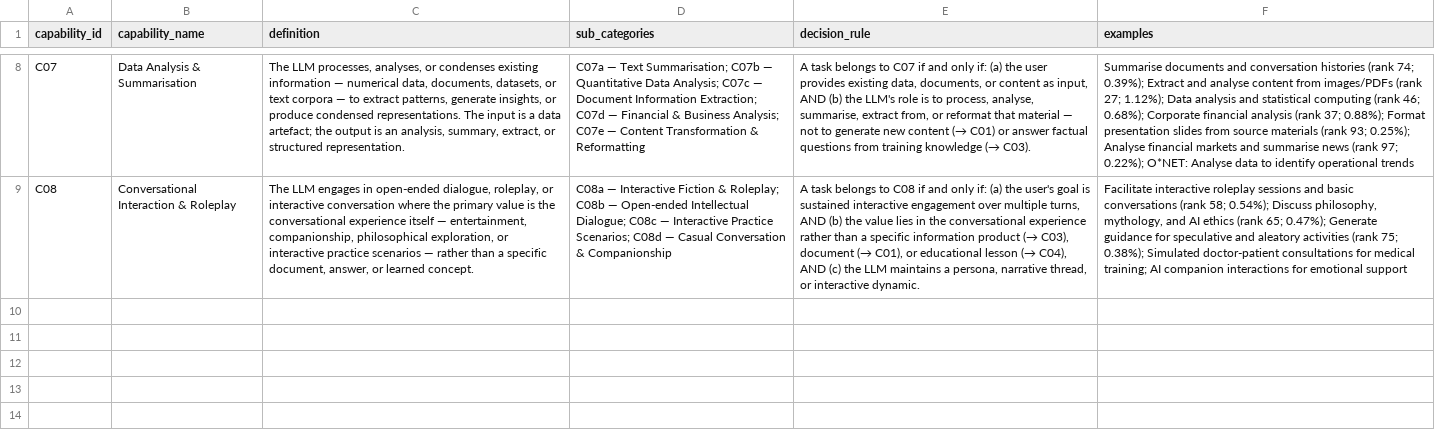
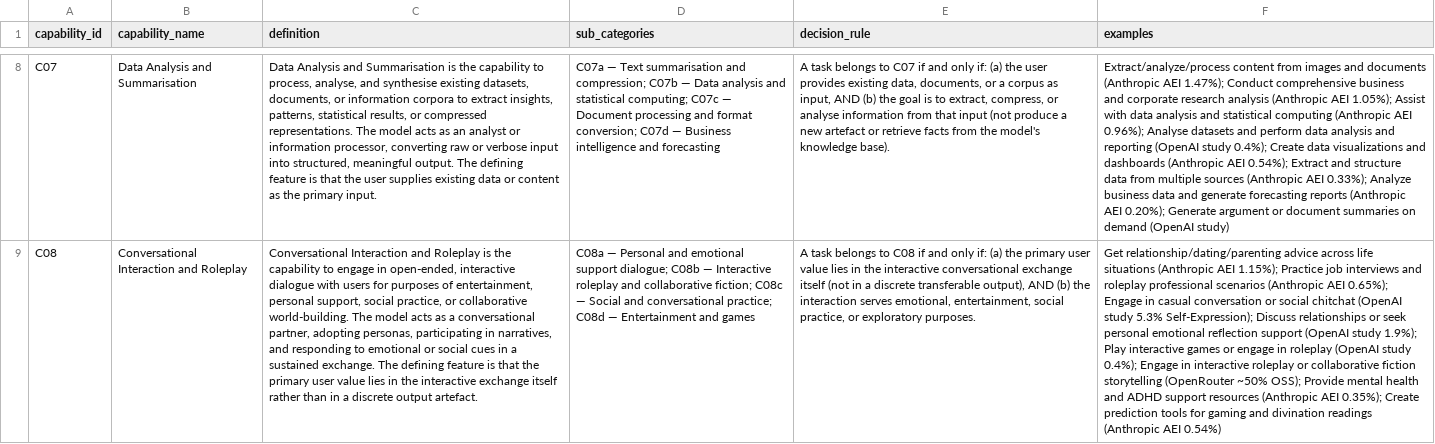
Before and after one commit to leonkamau29/COMP390PROJECT, a CSV file: outputs/phase1/capability_taxonomy_FINAL.csv, drawn as a sheet; only a part is shown, gaps mark what is left out; the diff covers the shown part only; the diff names each change by its address in the sheet, - before the commit and + after, or states it on an @@ line.

```diff
--- a/outputs/phase1/capability_taxonomy_FINAL.csv
+++ b/outputs/phase1/capability_taxonomy_FINAL.csv
-B8 (capability_name): Data Analysis & Summarisation
+B8 (capability_name): Data Analysis and Summarisation
-C8 (definition): The LLM processes, analyses, or condenses existing information — numerical data, documents, datasets, or text corpora — to extract patterns, generate insights, or produce condensed representations. The input is a data artefact; the output is an analysis, summary, extract, or structured representation.
+C8 (definition): Data Analysis and Summarisation is the capability to process, analyse, and synthesise existing datasets, documents, or information corpora to extract insights, patterns, statistical results, or compressed representations. The model acts as an analyst or information processor, converting raw or verbose input into structured, meaningful output. The defining feature is that the user supplies existing data or content as the primary input.
-D8 (sub_categories): …— Text Summarisation; C07b — Quantitative Data Analysis; C07c — Document Information Extraction; C07d — Financial & Business Analysis; C07e — Content Transformation & Reformatting
+D8 (sub_categories): …— Text summarisation and compression; C07b — Data analysis and statistical computing; C07c — Document processing and format conversion; C07d — Business intelligence and forecasting
-E8 (decision_rule): …documents, or content as input, AND (b) the LLM's role is to process, analyse, summarise, extract from, or reformat that material — not to generate new content (→ C01) or answer factual questions from training knowledge (→ C03).
+E8 (decision_rule): …documents, or a corpus as input, AND (b) the goal is to extract, compress, or analyse information from that input (not produce a new artefact or retrieve facts from the model's knowledge base).
-F8 (examples): Summarise documents and conversation histories (rank 74; 0.39%); Extract and analyse content from images/PDFs (rank 27; 1.12%); Data analysis and statistical computing (rank 46; 0.68%); Corporate financial analysis (rank 37; 0.88%); Format presentation slides from source materials (rank 93; 0.25%); Analyse financial markets and summarise news (rank 97; 0.22%); O*NET: Analyse data to identify operational trends
+F8 (examples): Extract/analyze/process content from images and documents (Anthropic AEI 1.47%); Conduct comprehensive business and corporate research analysis (Anthropic AEI 1.05%); Assist with data analysis and statistical computing (Anthropic AEI 0.96%); Analyse datasets and perform data analysis and reporting (OpenAI study 0.4%); Create data visualizations and dashboards (Anthropic AEI 0.54%); Extract and structure data from multiple sources (Anthropic AEI 0.33%); Analyze business data and generate forecasting reports (Anthropic AEI 0.20%); Generate argument or document summaries on demand (OpenAI study)
-B9 (capability_name): Conversational Interaction & Roleplay
+B9 (capability_name): Conversational Interaction and Roleplay
-C9 (definition): The LLM engages in open-ended dialogue, roleplay, or interactive conversation where the primary value is the conversational experience itself — entertainment, companionship, philosophical exploration, or interactive practice scenarios — rather than a specific document, answer, or learned concept.
+C9 (definition): Conversational Interaction and Roleplay is the capability to engage in open-ended, interactive dialogue with users for purposes of entertainment, personal support, social practice, or collaborative world-building. The model acts as a conversational partner, adopting personas, participating in narratives, and responding to emotional or social cues in a sustained exchange. The defining feature is that the primary user value lies in the interactive exchange itself rather than in a discrete output artefact.
-D9 (sub_categories): C08a — Interactive Fiction & Roleplay; C08b — Open-ended Intellectual Dialogue; C08c — Interactive Practice Scenarios; C08d — Casual Conversation & Companionship
+D9 (sub_categories): C08a — Personal and emotional support dialogue; C08b — Interactive roleplay and collaborative fiction; C08c — Social and conversational practice; C08d — Entertainment and games
-E9 (decision_rule): …(a) the user's goal is sustained interactive engagement over multiple turns, AND (b) the value lies in the conversational experience rather than a specific information product (→ C03), document (→ C01), or educational lesson (→ C04), AND (c) the LLM maintains a persona, narrative thread, or interactive dynamic.
+E9 (decision_rule): …(a) the primary user value lies in the interactive conversational exchange itself (not in a discrete transferable output), AND (b) the interaction serves emotional, entertainment, social practice, or exploratory purposes.
-F9 (examples): Facilitate interactive roleplay sessions and basic conversations (rank 58; 0.54%); Discuss philosophy, mythology, and AI ethics (rank 65; 0.47%); Generate guidance for speculative and aleatory activities (rank 75; 0.38%); Simulated doctor-patient consultations for medical training; AI companion interactions for emotional support
+F9 (examples): Get relationship/dating/parenting advice across life situations (Anthropic AEI 1.15%); Practice job interviews and roleplay professional scenarios (Anthropic AEI 0.65%); Engage in casual conversation or social chitchat (OpenAI study 5.3% Self-Expression); Discuss relationships or seek personal emotional reflection support (OpenAI study 1.9%); Play interactive games or engage in roleplay (OpenAI study 0.4%); Engage in interactive roleplay or collaborative fiction storytelling (OpenRouter ~50% OSS); Provide mental health and ADHD support resources (Anthropic AEI 0.35%); Create prediction tools for gaming and divination readings (Anthropic AEI 0.54%)
```
Also changed, not shown: 29 edited cells elsewhere in this file, data/phase1/anthropic/top_task_per_country.csv, data/phase1/anthropic/top_tasks_by_frequency.csv, 15 other files.
